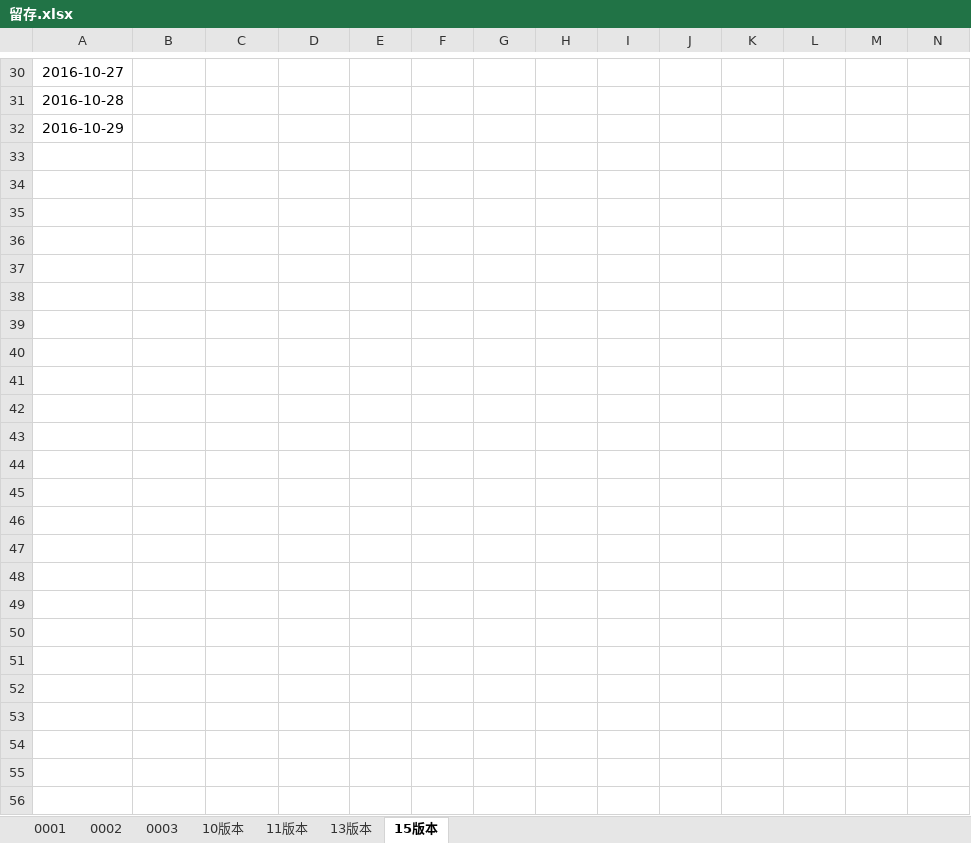
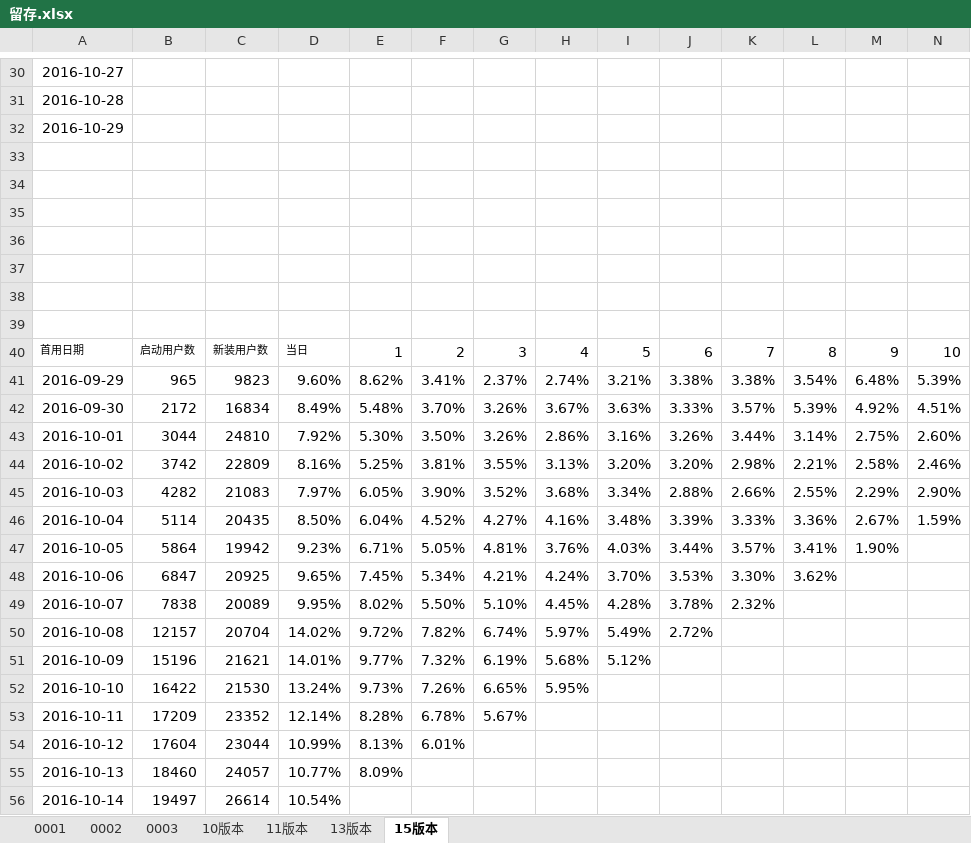
Before and after one commit to fanliaokeji/lvdun, an Excel workbook: aitushow/code/doc/留存.xlsx, sheet 15版本, drawn as a sheet; only a part is shown, gaps mark what is left out; values as stored, in another font and other column widths than the file's, no borders; rows hold the shown columns only; the diff names each change by its address in the sheet, - before the commit and + after, or states it on an @@ line.

```diff
--- a/aitushow/code/doc/留存.xlsx (sheet 15版本)
+++ b/aitushow/code/doc/留存.xlsx (sheet 15版本)
+row 33: (empty)
+row 34: (empty)
+row 35: (empty)
+row 36: (empty)
+row 37: (empty)
+row 38: (empty)
+row 39: (empty)
+row 40: 首用日期 | 启动用户数 | 新装用户数 | 当日 | 1 | 2 | 3 | 4 | 5 | 6 | 7 | 8 | 9 | 10
+row 41: 2016-09-29 | 965 | 9823 | 9.60% | 8.62% | 3.41% | 2.37% | 2.74% | 3.21% | 3.38% | 3.38% | 3.54% | 6.48% | 5.39%
+row 42: 2016-09-30 | 2172 | 16834 | 8.49% | 5.48% | 3.70% | 3.26% | 3.67% | 3.63% | 3.33% | 3.57% | 5.39% | 4.92% | 4.51%
+row 43: 2016-10-01 | 3044 | 24810 | 7.92% | 5.30% | 3.50% | 3.26% | 2.86% | 3.16% | 3.26% | 3.44% | 3.14% | 2.75% | 2.60%
+row 44: 2016-10-02 | 3742 | 22809 | 8.16% | 5.25% | 3.81% | 3.55% | 3.13% | 3.20% | 3.20% | 2.98% | 2.21% | 2.58% | 2.46%
+row 45: 2016-10-03 | 4282 | 21083 | 7.97% | 6.05% | 3.90% | 3.52% | 3.68% | 3.34% | 2.88% | 2.66% | 2.55% | 2.29% | 2.90%
+row 46: 2016-10-04 | 5114 | 20435 | 8.50% | 6.04% | 4.52% | 4.27% | 4.16% | 3.48% | 3.39% | 3.33% | 3.36% | 2.67% | 1.59%
+row 47: 2016-10-05 | 5864 | 19942 | 9.23% | 6.71% | 5.05% | 4.81% | 3.76% | 4.03% | 3.44% | 3.57% | 3.41% | 1.90%
+row 48: 2016-10-06 | 6847 | 20925 | 9.65% | 7.45% | 5.34% | 4.21% | 4.24% | 3.70% | 3.53% | 3.30% | 3.62%
+row 49: 2016-10-07 | 7838 | 20089 | 9.95% | 8.02% | 5.50% | 5.10% | 4.45% | 4.28% | 3.78% | 2.32%
+row 50: 2016-10-08 | 12157 | 20704 | 14.02% | 9.72% | 7.82% | 6.74% | 5.97% | 5.49% | 2.72%
+row 51: 2016-10-09 | 15196 | 21621 | 14.01% | 9.77% | 7.32% | 6.19% | 5.68% | 5.12%
+row 52: 2016-10-10 | 16422 | 21530 | 13.24% | 9.73% | 7.26% | 6.65% | 5.95%
+row 53: 2016-10-11 | 17209 | 23352 | 12.14% | 8.28% | 6.78% | 5.67%
+row 54: 2016-10-12 | 17604 | 23044 | 10.99% | 8.13% | 6.01%
+row 55: 2016-10-13 | 18460 | 24057 | 10.77% | 8.09%
+row 56: 2016-10-14 | 19497 | 26614 | 10.54%
```
Also changed, not shown: sheet 0002, sheet 11版本, sheet 0001, sheet 10版本, sheet 13版本, charts or pictures.
